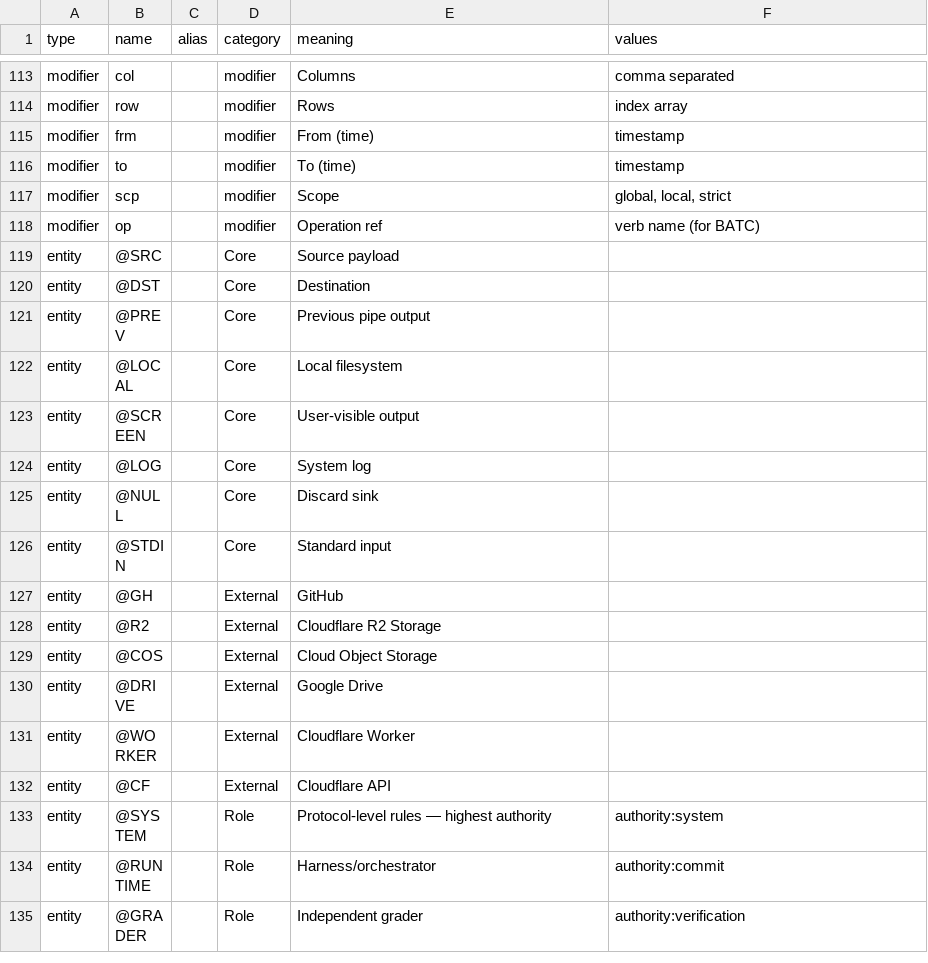
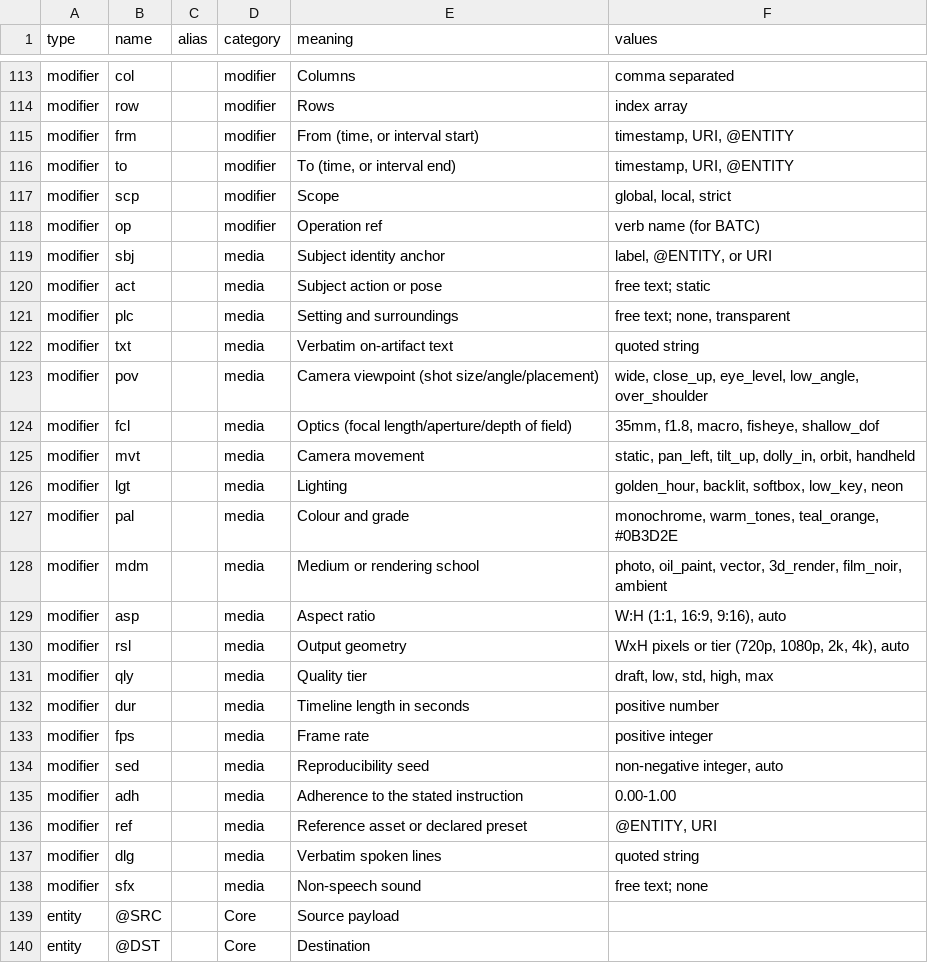
Before and after one commit to ilang-ai/ilang-dict, a CSV file: train.csv, drawn as a sheet; only a part is shown, gaps mark what is left out; the shorter side is filled out with more unchanged rows; the diff covers the shown part only.

```diff
--- a/train.csv
+++ b/train.csv
@@ -114,6 +114,26 @@ modifier,col,,modifier,Columns,comma separated
 modifier,row,,modifier,Rows,index array
-modifier,frm,,modifier,From (time),timestamp
-modifier,to,,modifier,To (time),timestamp
+modifier,frm,,modifier,"From (time, or interval start)","timestamp, URI, @ENTITY"
+modifier,to,,modifier,"To (time, or interval end)","timestamp, URI, @ENTITY"
 modifier,scp,,modifier,Scope,"global, local, strict"
 modifier,op,,modifier,Operation ref,verb name (for BATC)
+modifier,sbj,,media,Subject identity anchor,"label, @ENTITY, or URI"
+modifier,act,,media,Subject action or pose,free text; static
+modifier,plc,,media,Setting and surroundings,"free text; none, transparent"
+modifier,txt,,media,Verbatim on-artifact text,quoted string
+modifier,pov,,media,Camera viewpoint (shot size/angle/placement),"wide, close_up, eye_level, low_angle, over_shoulder"
+modifier,fcl,,media,Optics (focal length/aperture/depth of field),"35mm, f1.8, macro, fisheye, shallow_dof"
+modifier,mvt,,media,Camera movement,"static, pan_left, tilt_up, dolly_in, orbit, handheld"
+modifier,lgt,,media,Lighting,"golden_hour, backlit, softbox, low_key, neon"
+modifier,pal,,media,Colour and grade,"monochrome, warm_tones, teal_orange, #0B3D2E"
+modifier,mdm,,media,Medium or rendering school,"photo, oil_paint, vector, 3d_render, film_noir, ambient"
+modifier,asp,,media,Aspect ratio,"W:H (1:1, 16:9, 9:16), auto"
+modifier,rsl,,media,Output geometry,"WxH pixels or tier (720p, 1080p, 2k, 4k), auto"
+modifier,qly,,media,Quality tier,"draft, low, std, high, max"
+modifier,dur,,media,Timeline length in seconds,positive number
+modifier,fps,,media,Frame rate,positive integer
+modifier,sed,,media,Reproducibility seed,"non-negative integer, auto"
+modifier,adh,,media,Adherence to the stated instruction,0.00-1.00
+modifier,ref,,media,Reference asset or declared preset,"@ENTITY, URI"
+modifier,dlg,,media,Verbatim spoken lines,quoted string
+modifier,sfx,,media,Non-speech sound,free text; none
 entity,@SRC,,Core,Source payload,
```
Also changed, not shown: 3 added rows and 1 edited cell elsewhere in this file, 1 other file.
